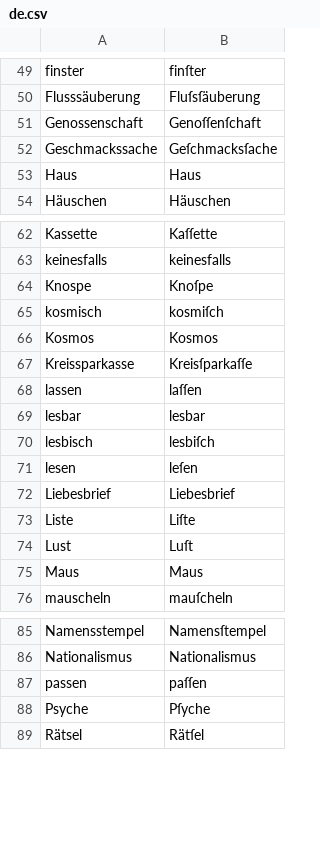
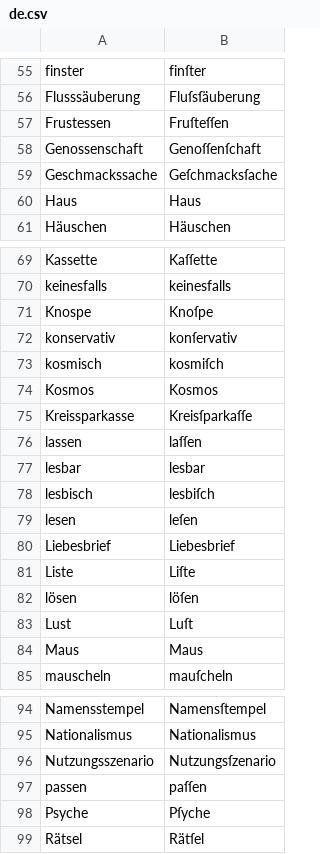
Before and after one commit to gitGNU/gnu_frunge, a CSV file: blacken/res/data/testcases/de.csv, drawn as a sheet; only a part is shown, gaps mark what is left out; the diff covers the shown part only.

```diff
--- a/blacken/res/data/testcases/de.csv
+++ b/blacken/res/data/testcases/de.csv
@@ -50,2 +56,3 @@ finster;finſter
 Flusssäuberung;Fluſsſäuberung
+Frustessen;Fruſteſſen
 Genossenschaft;Genoſſenſchaft
@@ -64,2 +71,3 @@ keinesfalls;keinesfalls
 Knospe;Knoſpe
+konservativ;konſervativ
 kosmisch;kosmiſch
@@ -73,2 +81,3 @@ Liebesbrief;Liebesbrief
 Liste;Liſte
+lösen;löſen
 Lust;Luſt
@@ -86,2 +95,3 @@ Namensstempel;Namensſtempel
 Nationalismus;Nationalismus
+Nutzungsszenario;Nutzungsſzenario
 passen;paſſen
```
Also changed, not shown: 8 added rows elsewhere in this file, blacken/res/data/testcases/en.csv.
